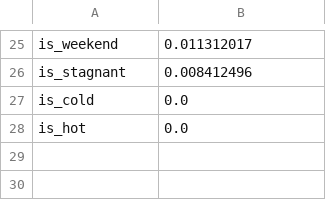
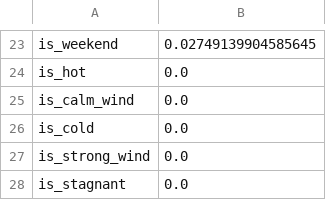
Before and after one commit to FaiqaRashid99/pearls-aqi-predictor, a CSV file: models/shap_importance.csv, drawn as a sheet; only a part is shown, gaps mark what is left out; removed rows and columns are numbered as before the commit, all else as after; the diff covers the shown part only; the diff names each change by its address in the sheet, - before the commit and + after, or states it on an @@ line.

```diff
--- a/models/shap_importance.csv
+++ b/models/shap_importance.csv
-B23: 0.011312017
+B23: 0.02749139904585645
-row 26: is_stagnant | 0.008412496
+row 24: is_hot | 0.0
+row 25: is_calm_wind | 0.0
-A27: is_hot
+A27: is_strong_wind
+row 28: is_stagnant | 0.0
```
Also changed, not shown: 11 added rows, 13 removed rows and 10 edited cells elsewhere in this file, 5 other files.
